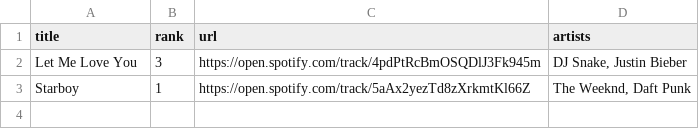
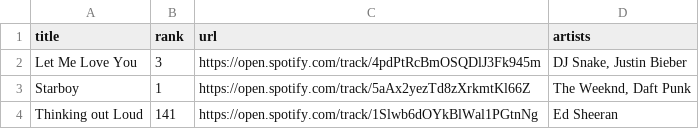
Before and after one commit to SmailBestybay/CISC191Project1, a CSV file: Users/Smile/songs.csv, drawn as a sheet; the diff names each change by its address in the sheet, - before the commit and + after, or states it on an @@ line.

```diff
--- a/Users/Smile/songs.csv
+++ b/Users/Smile/songs.csv
+row 4: Thinking out Loud | 141 | https://open.spotify.com/track/1Slwb6dOYkBlWal1PGtnNg | Ed Sheeran
```
Also changed, not shown: 2 other files.
